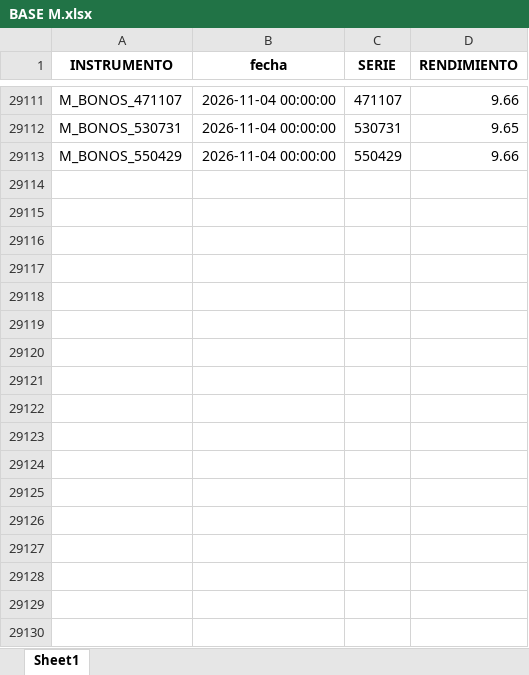
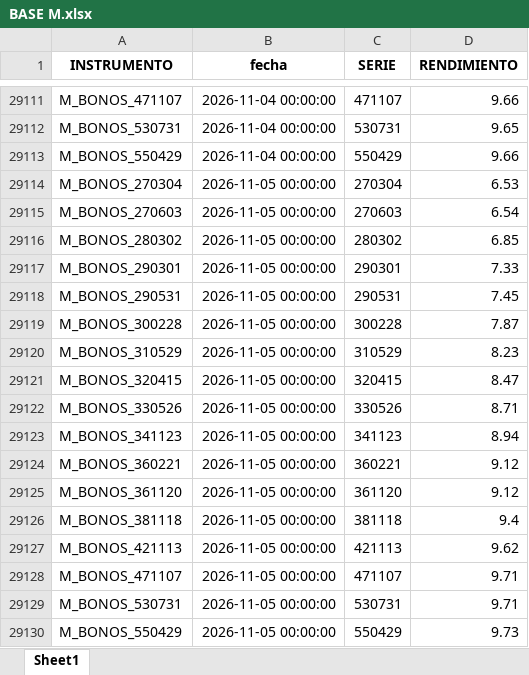
Before and after one commit to csrtrader94-web/neutrino-bond-analytics, an Excel workbook: BASE M.xlsx, sheet Sheet1, drawn as a sheet; only a part is shown, gaps mark what is left out; values as stored, in another font and other column widths than the file's, no borders; the diff names each change by its address in the sheet, - before the commit and + after, or states it on an @@ line.

```diff
--- a/BASE M.xlsx (sheet Sheet1)
+++ b/BASE M.xlsx (sheet Sheet1)
+row 29114: M_BONOS_270304 | 2026-11-05 00:00:00 | 270304 | 6.53
+row 29115: M_BONOS_270603 | 2026-11-05 00:00:00 | 270603 | 6.54
+row 29116: M_BONOS_280302 | 2026-11-05 00:00:00 | 280302 | 6.85
+row 29117: M_BONOS_290301 | 2026-11-05 00:00:00 | 290301 | 7.33
+row 29118: M_BONOS_290531 | 2026-11-05 00:00:00 | 290531 | 7.45
+row 29119: M_BONOS_300228 | 2026-11-05 00:00:00 | 300228 | 7.87
+row 29120: M_BONOS_310529 | 2026-11-05 00:00:00 | 310529 | 8.23
+row 29121: M_BONOS_320415 | 2026-11-05 00:00:00 | 320415 | 8.47
+row 29122: M_BONOS_330526 | 2026-11-05 00:00:00 | 330526 | 8.71
+row 29123: M_BONOS_341123 | 2026-11-05 00:00:00 | 341123 | 8.94
+row 29124: M_BONOS_360221 | 2026-11-05 00:00:00 | 360221 | 9.12
+row 29125: M_BONOS_361120 | 2026-11-05 00:00:00 | 361120 | 9.12
+row 29126: M_BONOS_381118 | 2026-11-05 00:00:00 | 381118 | 9.4
+row 29127: M_BONOS_421113 | 2026-11-05 00:00:00 | 421113 | 9.62
+row 29128: M_BONOS_471107 | 2026-11-05 00:00:00 | 471107 | 9.71
+row 29129: M_BONOS_530731 | 2026-11-05 00:00:00 | 530731 | 9.71
+row 29130: M_BONOS_550429 | 2026-11-05 00:00:00 | 550429 | 9.73
```
Also changed, not shown: base udis.xlsx, 1 other file.
